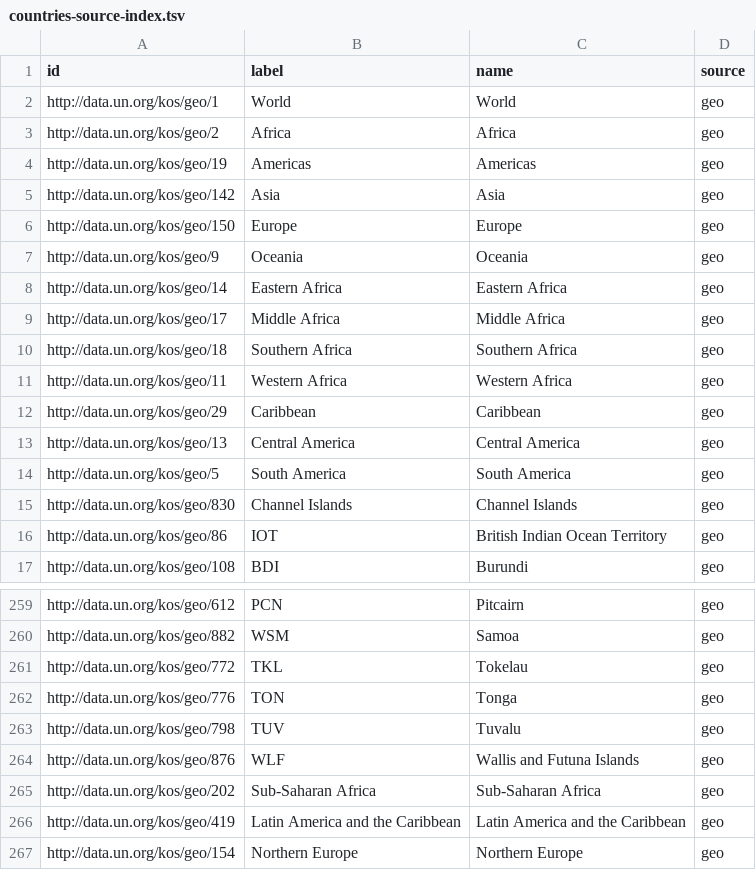
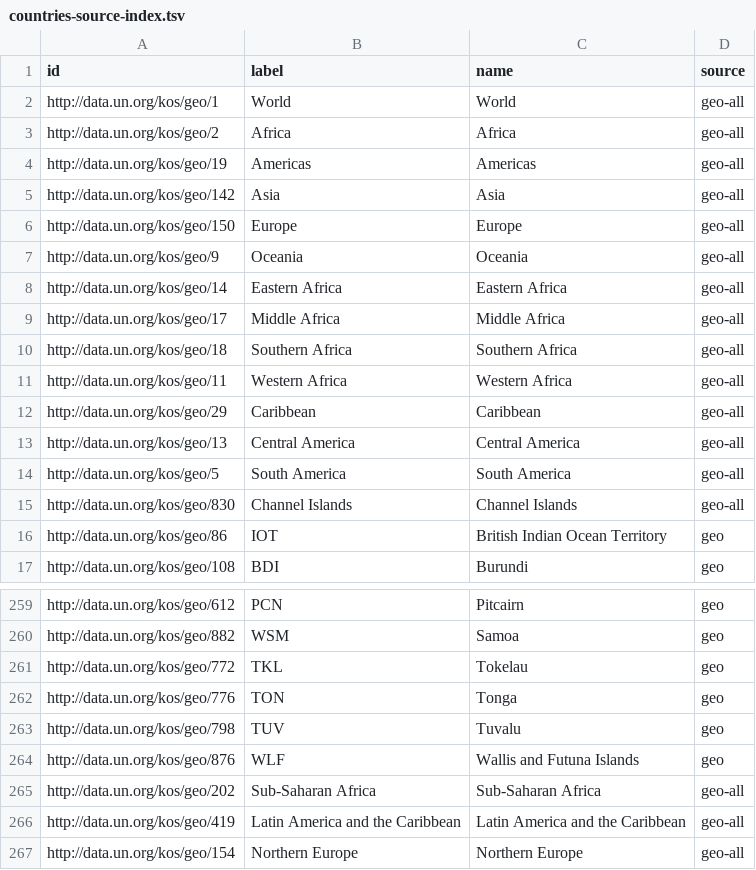
Before and after one commit to akjoshi/linkedsdg, a TSV file: countries-source-index.tsv, drawn as a sheet; only a part is shown, gaps mark what is left out.

Commit message:
geo sources diversified

```diff
--- a/countries-source-index.tsv
+++ b/countries-source-index.tsv
@@ -1,16 +1,16 @@
 id	label	name	source
-http://data.un.org/kos/geo/1	World	World	geo
-http://data.un.org/kos/geo/2	Africa	Africa	geo
-http://data.un.org/kos/geo/19	Americas	Americas	geo
-http://data.un.org/kos/geo/142	Asia	Asia	geo
-http://data.un.org/kos/geo/150	Europe	Europe	geo
-http://data.un.org/kos/geo/9	Oceania	Oceania	geo
-http://data.un.org/kos/geo/14	Eastern Africa	Eastern Africa	geo
-http://data.un.org/kos/geo/17	Middle Africa	Middle Africa	geo
-http://data.un.org/kos/geo/18	Southern Africa	Southern Africa	geo
-http://data.un.org/kos/geo/11	Western Africa	Western Africa	geo
-http://data.un.org/kos/geo/29	Caribbean	Caribbean	geo
-http://data.un.org/kos/geo/13	Central America	Central America	geo
-http://data.un.org/kos/geo/5	South America	South America	geo
-http://data.un.org/kos/geo/830	Channel Islands	Channel Islands	geo
+http://data.un.org/kos/geo/1	World	World	geo-all
+http://data.un.org/kos/geo/2	Africa	Africa	geo-all
+http://data.un.org/kos/geo/19	Americas	Americas	geo-all
+http://data.un.org/kos/geo/142	Asia	Asia	geo-all
+http://data.un.org/kos/geo/150	Europe	Europe	geo-all
+http://data.un.org/kos/geo/9	Oceania	Oceania	geo-all
+http://data.un.org/kos/geo/14	Eastern Africa	Eastern Africa	geo-all
+http://data.un.org/kos/geo/17	Middle Africa	Middle Africa	geo-all
+http://data.un.org/kos/geo/18	Southern Africa	Southern Africa	geo-all
+http://data.un.org/kos/geo/11	Western Africa	Western Africa	geo-all
+http://data.un.org/kos/geo/29	Caribbean	Caribbean	geo-all
+http://data.un.org/kos/geo/13	Central America	Central America	geo-all
+http://data.un.org/kos/geo/5	South America	South America	geo-all
+http://data.un.org/kos/geo/830	Channel Islands	Channel Islands	geo-all
 http://data.un.org/kos/geo/86	IOT	British Indian Ocean Territory	geo
@@ -264,4 +264,4 @@ http://data.un.org/kos/geo/798	TUV	Tuvalu	geo
 http://data.un.org/kos/geo/876	WLF	Wallis and Futuna Islands	geo
-http://data.un.org/kos/geo/202	Sub-Saharan Africa	Sub-Saharan Africa	geo
-http://data.un.org/kos/geo/419	Latin America and the Caribbean	Latin America and the Caribbean	geo
-http://data.un.org/kos/geo/154	Northern Europe	Northern Europe	geo
+http://data.un.org/kos/geo/202	Sub-Saharan Africa	Sub-Saharan Africa	geo-all
+http://data.un.org/kos/geo/419	Latin America and the Caribbean	Latin America and the Caribbean	geo-all
+http://data.un.org/kos/geo/154	Northern Europe	Northern Europe	geo-all
```
